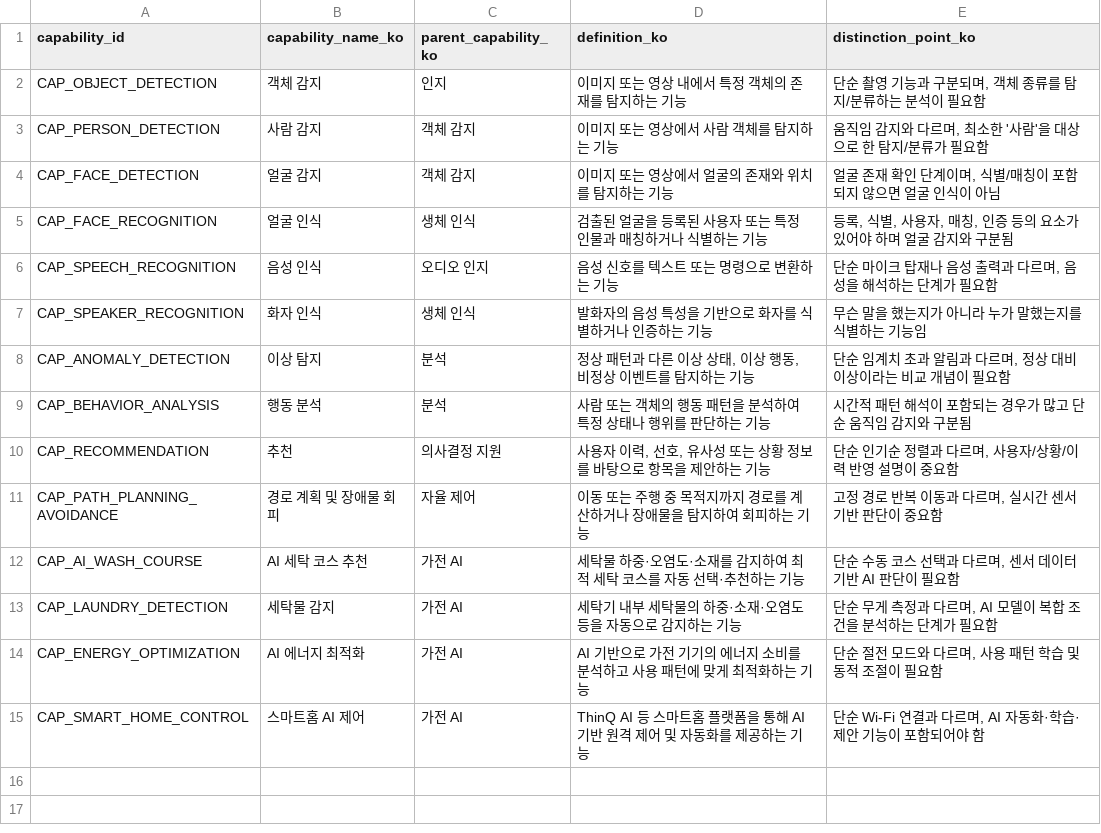
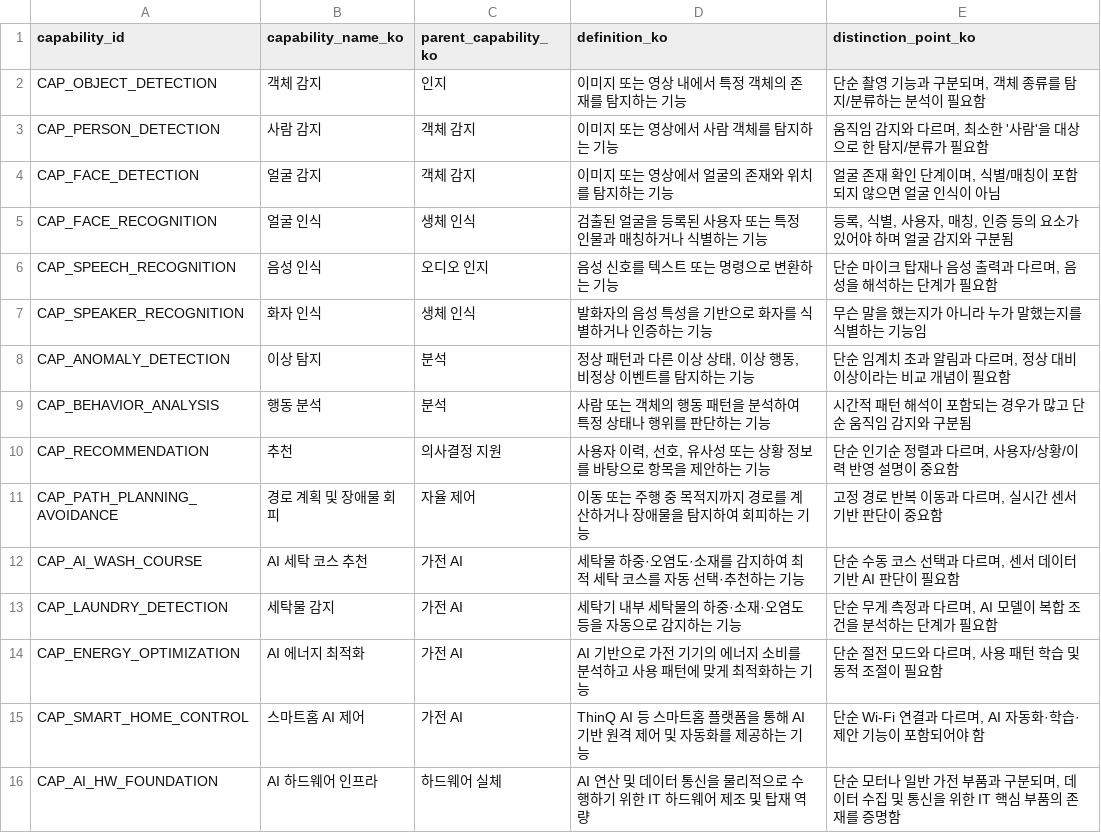
Before and after one commit to yejxjj/AI-ESA, a CSV file: ontology/ai_capability_master.csv, drawn as a sheet; the diff names each change by its address in the sheet, - before the commit and + after, or states it on an @@ line.

```diff
--- a/ontology/ai_capability_master.csv
+++ b/ontology/ai_capability_master.csv
+row 16: CAP_AI_HW_FOUNDATION | AI 하드웨어 인프라 | 하드웨어 실체 | AI 연산 및 데이터 통신을 물리적으로 수행하기 위한 IT 하드웨어 제조 및 탑재 역량 | 단순 모터나 일반 가전 부품과 구분되며, 데이터 수집 및 통신을 위한 IT 핵심 부품의 존재를 증명함
```
Also changed, not shown: ontology/capability_requirement_master.csv, ontology/capability_scoring_rule_master.csv, 3 other files.
